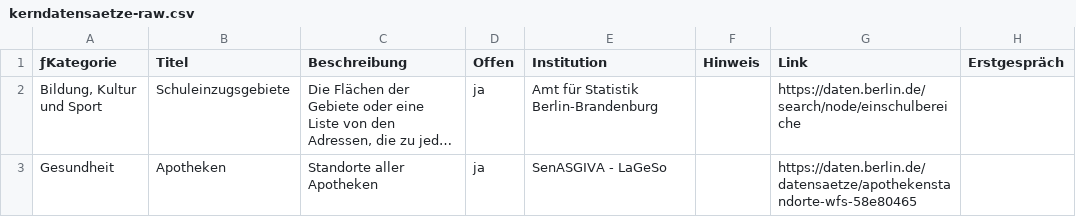
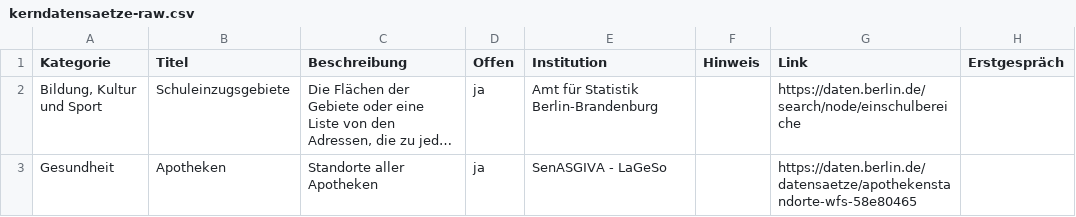
Before and after one commit to technologiestiftung/kerndatensaetze-monitor, a CSV file: data/kerndatensaetze-raw.csv, drawn as a sheet; only a part is shown; long unchanged cells end in …; the diff names each change by its address in the sheet, - before the commit and + after, or states it on an @@ line.

Commit message:
Update kerndatensaetze-raw.csv

```diff
--- a/data/kerndatensaetze-raw.csv
+++ b/data/kerndatensaetze-raw.csv
-A1: ƒKategorie
+A1: Kategorie
```
